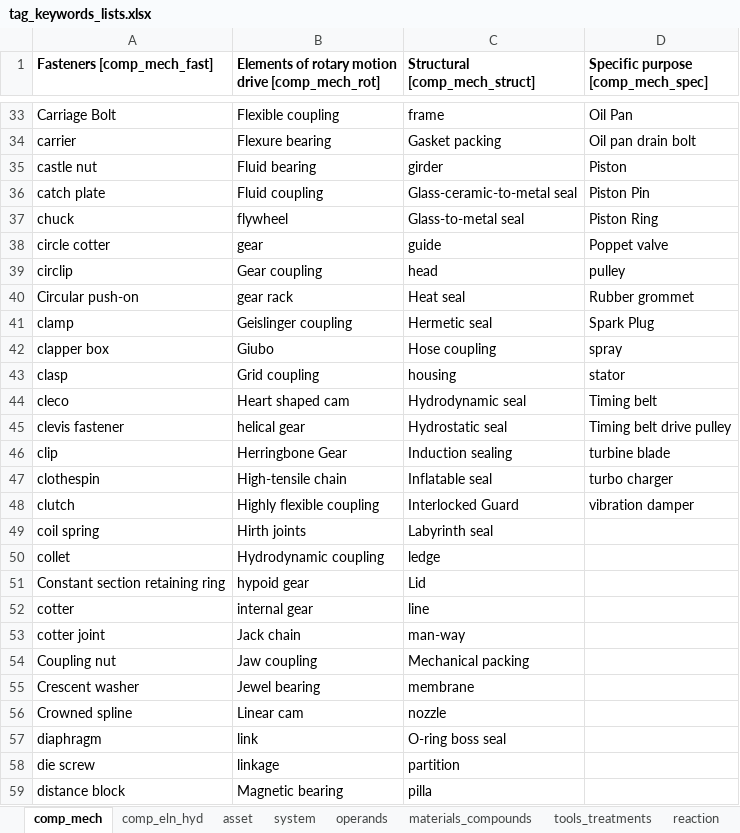
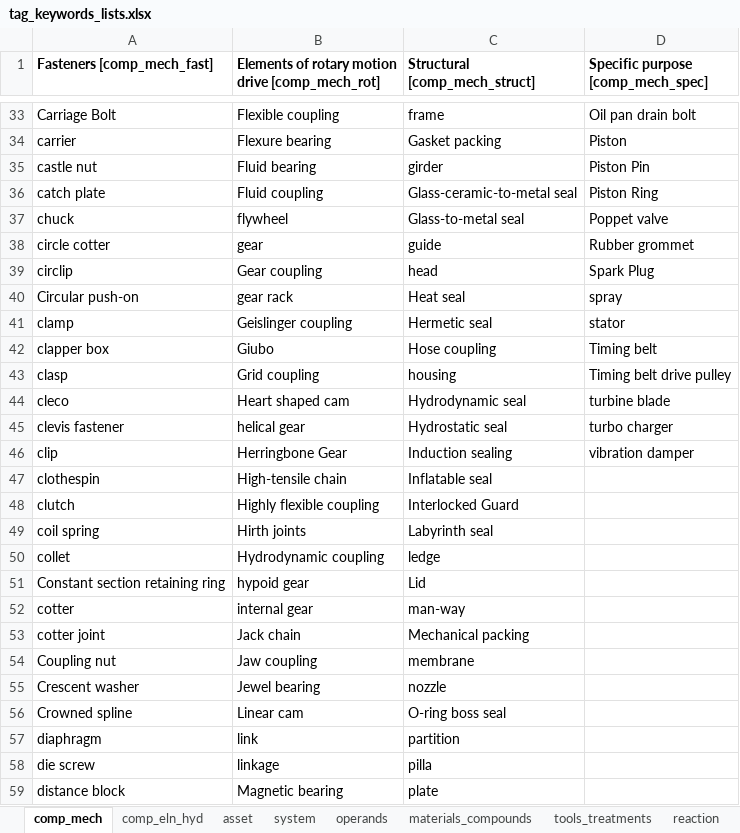
Before and after one commit to idaholab/DACKAR, an Excel workbook: data/tag_keywords_lists.xlsx, sheet comp_mech, drawn as a sheet; only a part is shown, gaps mark what is left out; values as stored, in another font and other column widths than the file's, no borders; the diff covers the shown part only; the diff names each change by its address in the sheet, - before the commit and + after, or states it on an @@ line.

```diff
--- a/data/tag_keywords_lists.xlsx (sheet comp_mech)
+++ b/data/tag_keywords_lists.xlsx (sheet comp_mech)
-D33: Oil Pan
+D33: Oil pan drain bolt
-D34: Oil pan drain bolt
+D34: Piston
-D35: Piston
+D35: Piston Pin
-D36: Piston Pin
+D36: Piston Ring
-D37: Piston Ring
+D37: Poppet valve
-D38: Poppet valve
+D38: Rubber grommet
-D39: pulley
+D39: Spark Plug
-D40: Rubber grommet
+D40: spray
-D41: Spark Plug
+D41: stator
-D42: spray
+D42: Timing belt
-D43: stator
+D43: Timing belt drive pulley
-D44: Timing belt
+D44: turbine blade
-D45: Timing belt drive pulley
+D45: turbo charger
-D46: turbine blade
+D46: vibration damper
-D47: turbo charger
+D47: (empty)
-D48: vibration damper
+D48: (empty)
-C52 (Structural [comp_mech_struct]): line
+C52 (Structural [comp_mech_struct]): man-way
-C53 (Structural [comp_mech_struct]): man-way
+C53 (Structural [comp_mech_struct]): Mechanical packing
-C54 (Structural [comp_mech_struct]): Mechanical packing
+C54 (Structural [comp_mech_struct]): membrane
-C55 (Structural [comp_mech_struct]): membrane
+C55 (Structural [comp_mech_struct]): nozzle
-C56 (Structural [comp_mech_struct]): nozzle
+C56 (Structural [comp_mech_struct]): O-ring boss seal
-C57 (Structural [comp_mech_struct]): O-ring boss seal
+C57 (Structural [comp_mech_struct]): partition
-C58 (Structural [comp_mech_struct]): partition
+C58 (Structural [comp_mech_struct]): pilla
-C59 (Structural [comp_mech_struct]): pilla
+C59 (Structural [comp_mech_struct]): plate
```
Also changed, not shown: 61 edited cells elsewhere in this sheet, sheet tools_treatments, sheet reaction, sheet comp_eln_hyd, sheet asset, data/abbreviations.xlsx, 2 other files.
